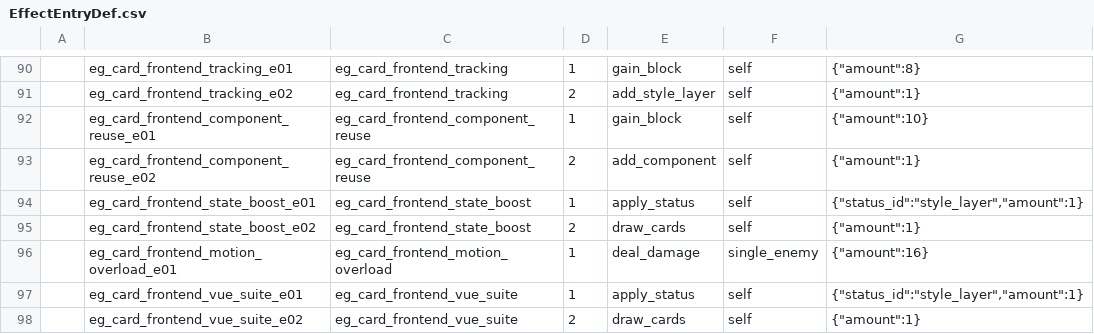
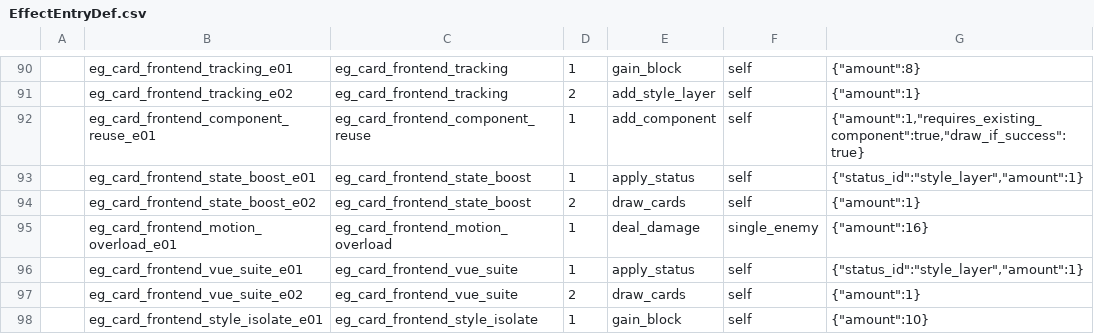
Before and after one commit to k1ngr4m/withgai, a CSV file: DataTables/Datas/EffectEntryDef.csv, drawn as a sheet; only a part is shown, gaps mark what is left out; the shorter side is filled out with more unchanged rows.

Commit message:
Implement frontend component reuse card

```diff
--- a/DataTables/Datas/EffectEntryDef.csv
+++ b/DataTables/Datas/EffectEntryDef.csv
@@ -91,4 +91,3 @@
 ,eg_card_frontend_tracking_e02,eg_card_frontend_tracking,2,add_style_layer,self,"{""amount"":1}"
-,eg_card_frontend_component_reuse_e01,eg_card_frontend_component_reuse,1,gain_block,self,"{""amount"":10}"
-,eg_card_frontend_component_reuse_e02,eg_card_frontend_component_reuse,2,add_component,self,"{""amount"":1}"
+,eg_card_frontend_component_reuse_e01,eg_card_frontend_component_reuse,1,add_component,self,"{""amount"":1,""requires_existing_component"":true,""draw_if_success"":true}"
 ,eg_card_frontend_state_boost_e01,eg_card_frontend_state_boost,1,apply_status,self,"{""status_id"":""style_layer"",""amount"":1}"
```
Also changed, not shown: DataTables/Datas/CardDef.csv, DataTables/Datas/EffectGroupDef.csv, 10 other files.
